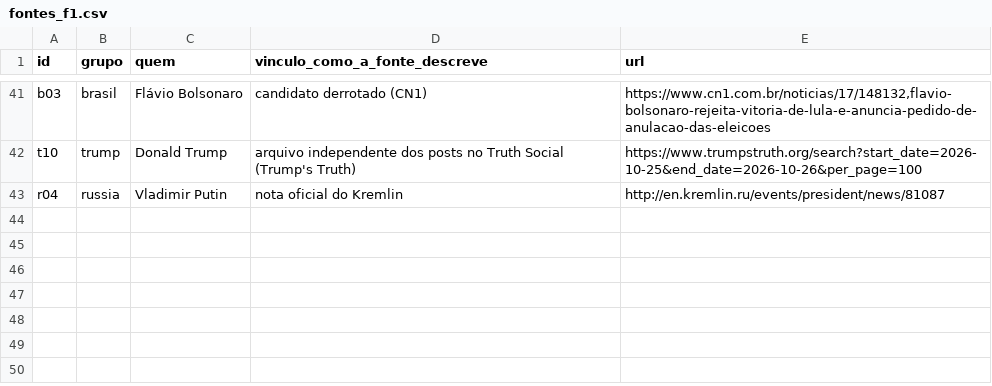
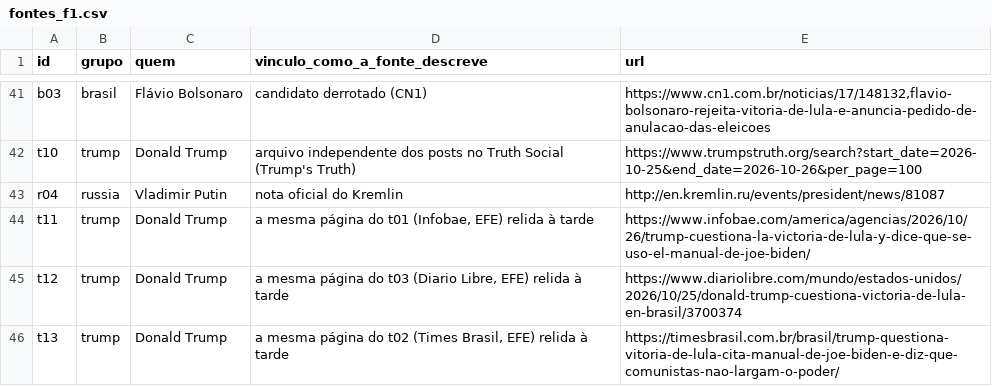
Before and after one commit to Gabriel-Alexandre/geopolitica-eleicao-2026, a CSV file: dados/fontes_f1.csv, drawn as a sheet; only a part is shown, gaps mark what is left out.

```diff
--- a/dados/fontes_f1.csv
+++ b/dados/fontes_f1.csv
@@ -43 +43,4 @@ t10,trump,Donald Trump,arquivo independente dos posts no Truth Social (Trump's T
 r04,russia,Vladimir Putin,nota oficial do Kremlin,http://en.kremlin.ru/events/president/news/81087
+t11,trump,Donald Trump,"a mesma página do t01 (Infobae, EFE) relida à tarde",https://www.infobae.com/america/agencias/2026/10/26/trump-cuestiona-la-victoria-de-lula-y-dice-que-se-uso-el-manual-de-joe-biden/
+t12,trump,Donald Trump,"a mesma página do t03 (Diario Libre, EFE) relida à tarde",https://www.diariolibre.com/mundo/estados-unidos/2026/10/25/donald-trump-cuestiona-victoria-de-lula-en-brasil/3700374
+t13,trump,Donald Trump,"a mesma página do t02 (Times Brasil, EFE) relida à tarde",https://timesbrasil.com.br/brasil/trump-questiona-vitoria-de-lula-cita-manual-de-joe-biden-e-diz-que-comunistas-nao-largam-o-poder/
```
Also changed, not shown: dados/hipoteses_veredito.csv, dados/quadro_reacoes.csv, 14 other files.
